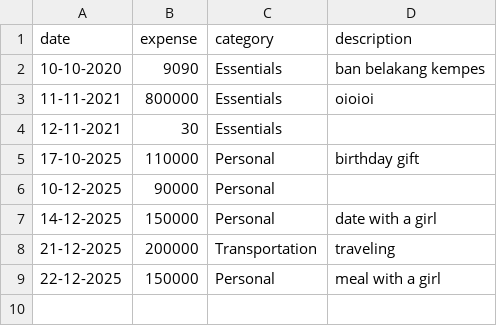
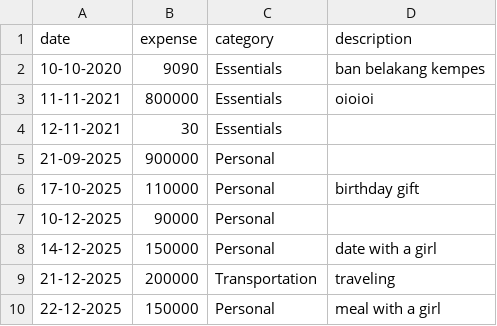
Before and after one commit to Rifki-NQ/ExpensesTracker, a CSV file: data/expenses.csv, drawn as a sheet.

Commit message:
add feature show expenses for each month of salary

```diff
--- a/data/expenses.csv
+++ b/data/expenses.csv
@@ -4,2 +4,3 @@ date,expense,category,description
 12-11-2021,30,Essentials,
+21-09-2025,900000,Personal,
 17-10-2025,110000,Personal,birthday gift
```
Also changed, not shown: 2 other files.
